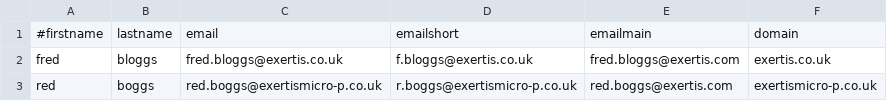
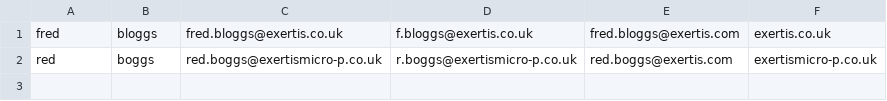
Before and after one commit to russellfeeed/exmp-eet, a CSV file: data/data.csv, drawn as a sheet; the diff names each change by its address in the sheet, - before the commit and + after, or states it on an @@ line.

```diff
--- a/data/data.csv
+++ b/data/data.csv
-row 1: #firstname | lastname | email | emailshort | emailmain | domain
```
Also changed, not shown: 4 other files.
